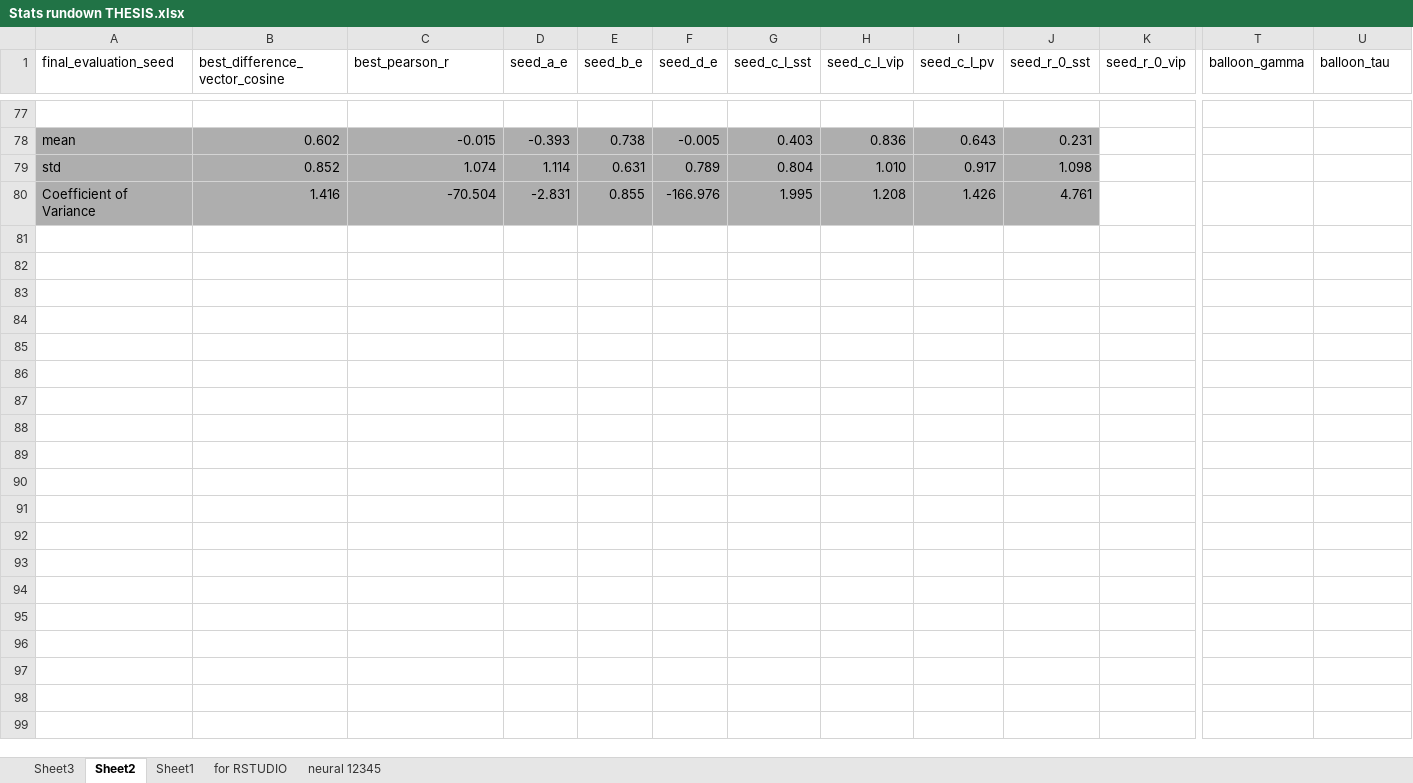
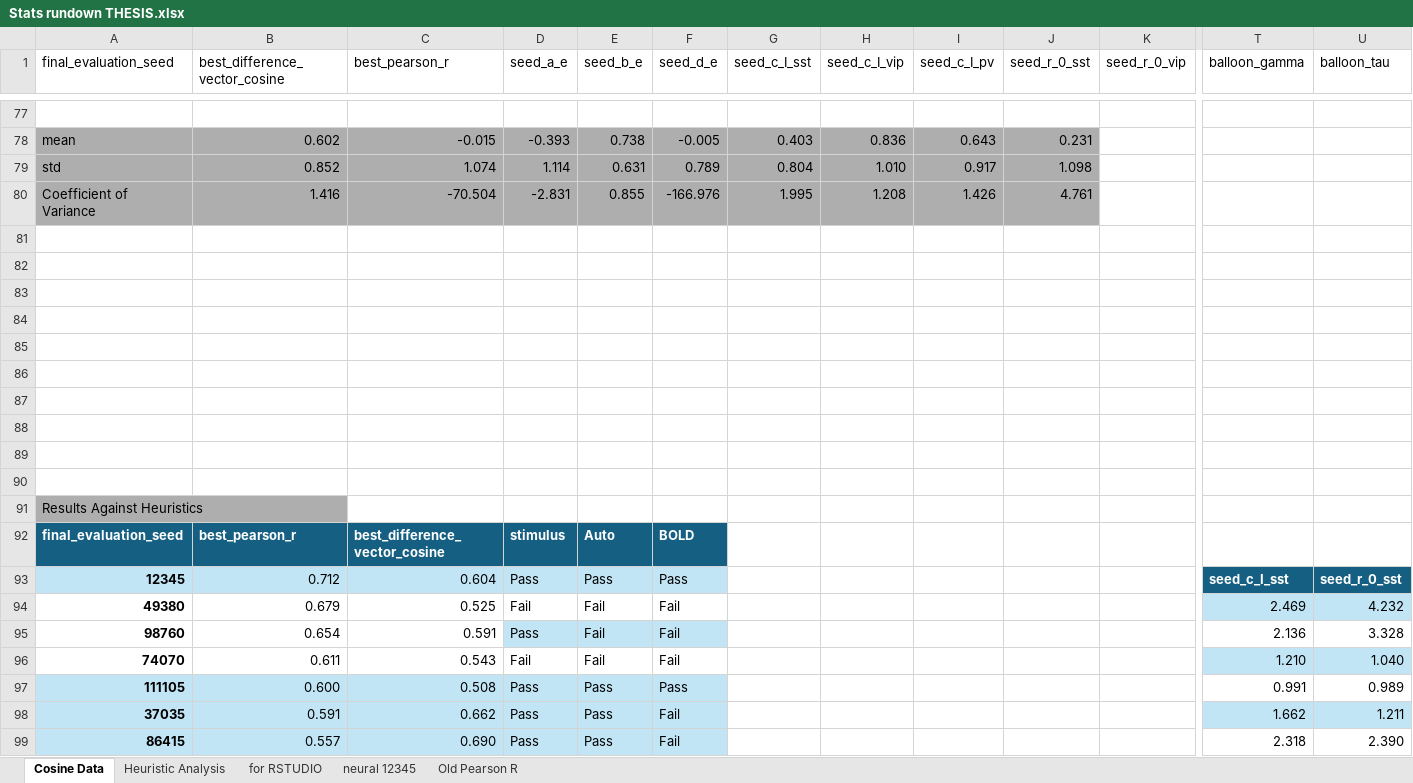
Before and after one commit to GKDavidson1/serotonin, an Excel workbook: THESIS/Stats rundown THESIS.xlsx, sheet Cosine Data, drawn as a sheet; only a part is shown, gaps mark what is left out; values as stored, in another font and other column widths than the file's, no borders; charts and pictures and conditional formats and table styles not drawn; rows hold the shown columns only; the diff covers the shown part only; the diff names each change by its address in the sheet, - before the commit and + after, or states it on an @@ line.

```diff
--- a/THESIS/Stats rundown THESIS.xlsx (sheet Cosine Data)
+++ b/THESIS/Stats rundown THESIS.xlsx (sheet Cosine Data)
-sheet tab: Sheet3
+sheet tab: Old Pearson R
-sheet tab: Sheet2
+sheet tab: Cosine Data
-sheet tab: Sheet1
+sheet tab: Heuristic Analysis
@@ sheet tab order changed: Cosine Data | Heuristic Analysis | for RSTUDIO | neural 12345 | Old Pearson R @@
+row 81: (empty)
+row 82: (empty)
+row 83: (empty)
+row 84: (empty)
+row 85: (empty)
+row 86: (empty)
+row 87: (empty)
+row 88: (empty)
+row 89: (empty)
+row 90: (empty)
+row 91: Results Against Heuristics
+row 92: final_evaluation_seed | best_pearson_r | best_difference_vector_cosine | stimulus | Auto | BOLD
+row 93: 12345 | 0.712 | 0.604 | Pass | Pass | Pass |  |  |  |  |  | seed_c_I_sst | seed_r_0_sst
+row 94: 49380 | 0.679 | 0.525 | Fail | Fail | Fail |  |  |  |  |  | 2.469 | 4.232
+row 95: 98760 | 0.654 | 0.591 | Pass | Fail | Fail |  |  |  |  |  | 2.136 | 3.328
+row 96: 74070 | 0.611 | 0.543 | Fail | Fail | Fail |  |  |  |  |  | 1.210 | 1.040
+row 97: 111105 | 0.600 | 0.508 | Pass | Pass | Pass |  |  |  |  |  | 0.991 | 0.989
+row 98: 37035 | 0.591 | 0.662 | Pass | Pass | Fail |  |  |  |  |  | 1.662 | 1.211
+row 99: 86415 | 0.557 | 0.690 | Pass | Pass | Fail |  |  |  |  |  | 2.318 | 2.390
```
Also changed, not shown: 56 added rows elsewhere in this sheet, sheet for RSTUDIO, charts or pictures, 19 other files.
